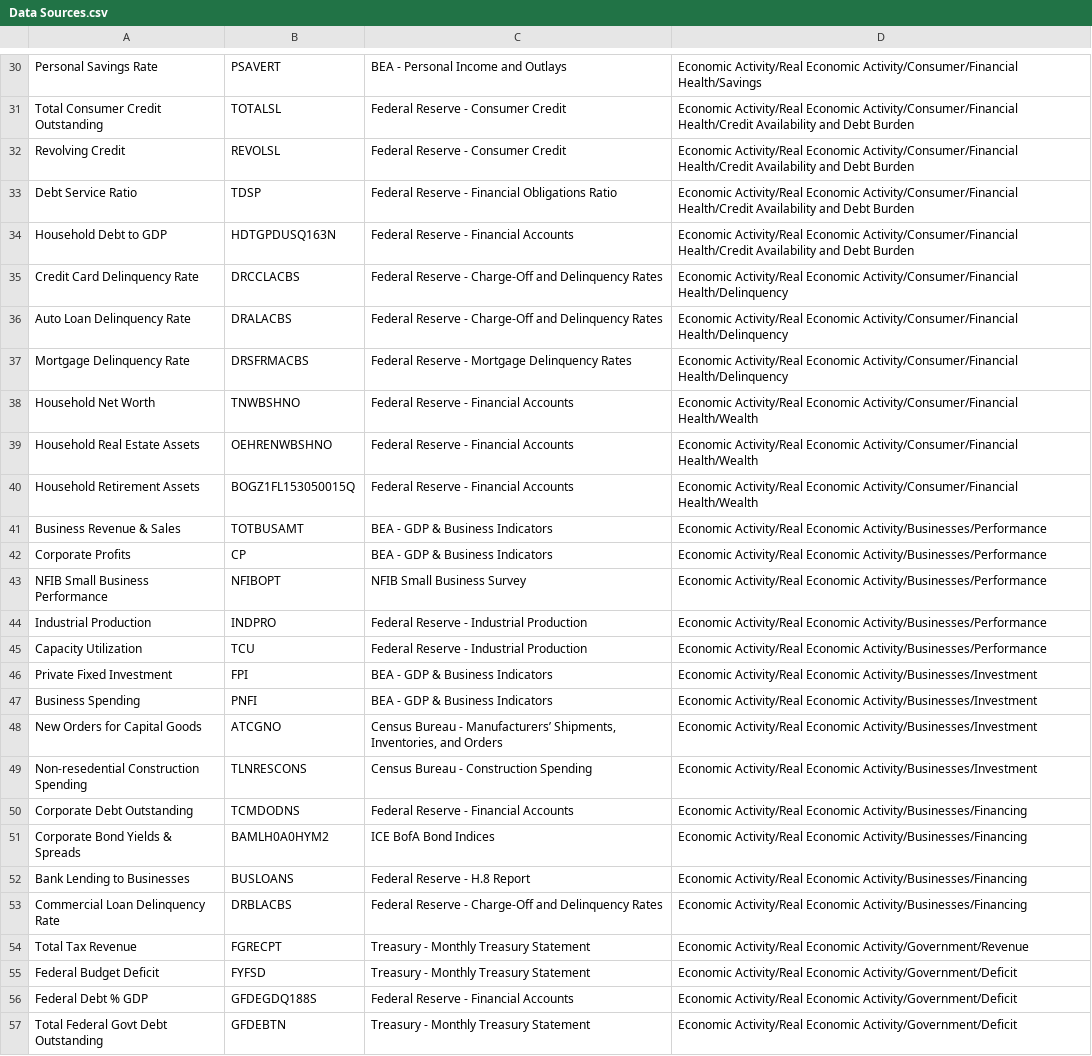
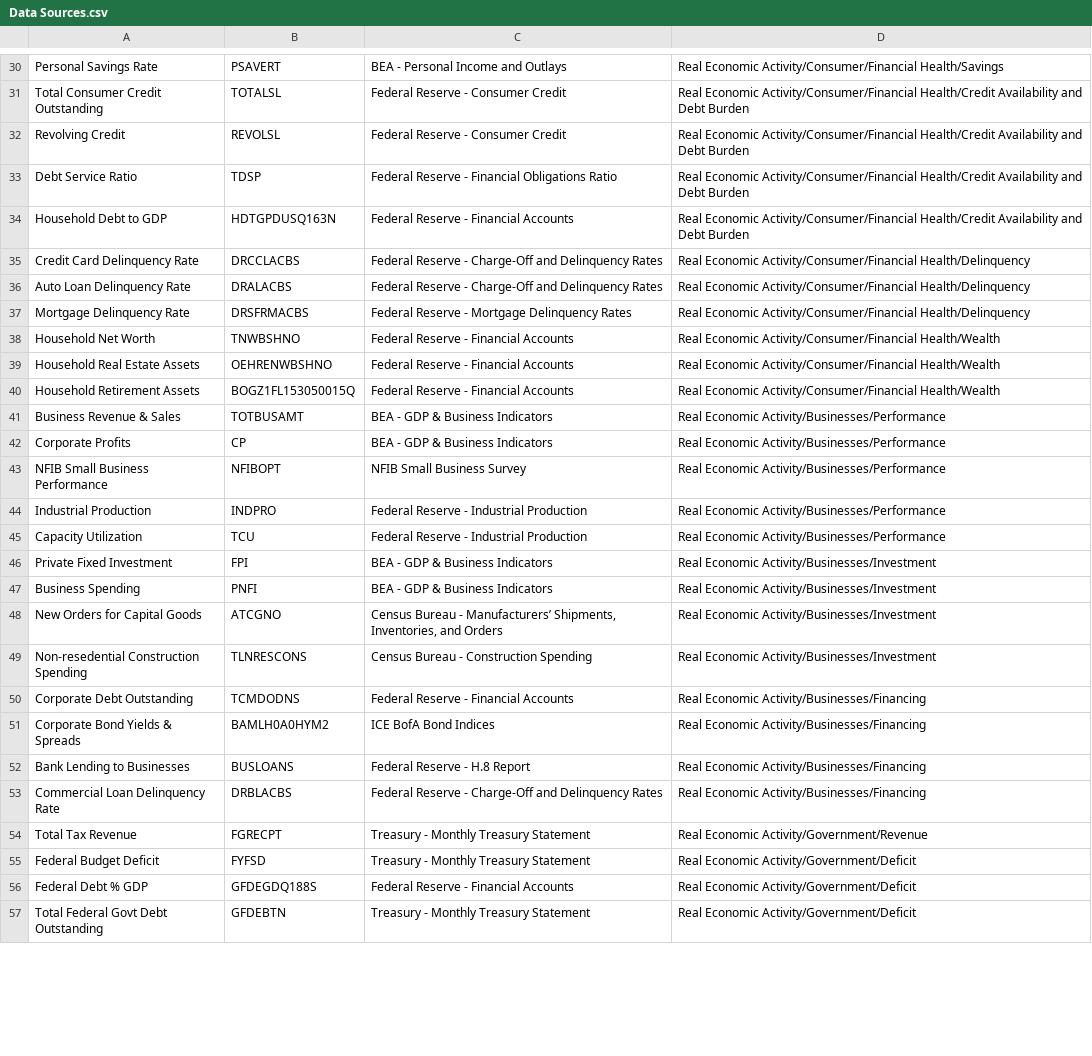
Before and after one commit to stevefan4/US-Economic-Data, a CSV file: Data Sources.csv, drawn as a sheet; only a part is shown, gaps mark what is left out; the diff covers the shown part only; the diff names each change by its address in the sheet, - before the commit and + after, or states it on an @@ line.

```diff
--- a/Data Sources.csv
+++ b/Data Sources.csv
-D30: Economic Activity/Real Economic Activity/Consumer/Financial…
+D30: Real Economic Activity/Consumer/Financial…
-D31:D34: Economic Activity/Real Economic Activity/Consumer/Financial…
+D31:D34: Real Economic Activity/Consumer/Financial…
-D35:D37: Economic Activity/Real Economic Activity/Consumer/Financial…
+D35:D37: Real Economic Activity/Consumer/Financial…
-D38:D40: Economic Activity/Real Economic Activity/Consumer/Financial…
+D38:D40: Real Economic Activity/Consumer/Financial…
-D41:D45: Economic Activity/Real Economic Activity/Businesses/Performance
+D41:D45: Real Economic Activity/Businesses/Performance
-D46:D49: Economic Activity/Real Economic Activity/Businesses/Investment
+D46:D49: Real Economic Activity/Businesses/Investment
-D50:D53: Economic Activity/Real Economic Activity/Businesses/Financing
+D50:D53: Real Economic Activity/Businesses/Financing
-D54: Economic Activity/Real Economic Activity/Government/Revenue
+D54: Real Economic Activity/Government/Revenue
-D55:D57: Economic Activity/Real Economic Activity/Government/Deficit
+D55:D57: Real Economic Activity/Government/Deficit
```
Also changed, not shown: 71 edited cells elsewhere in this file.
